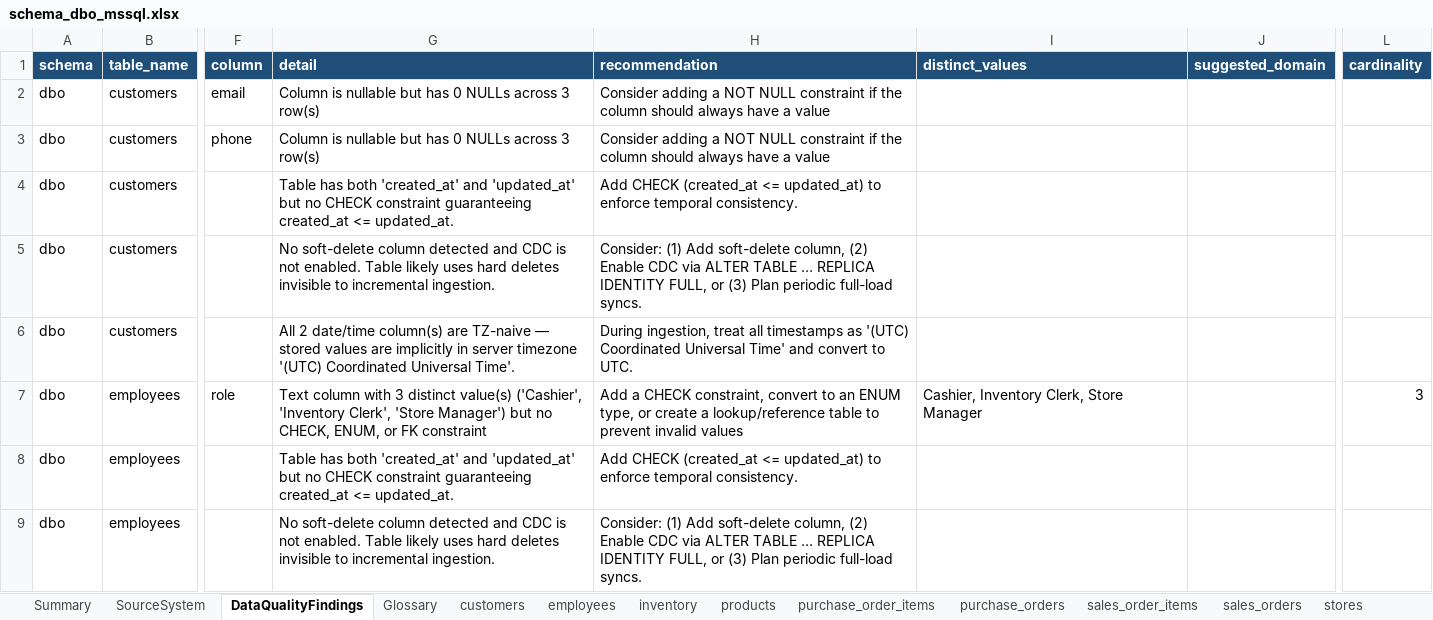
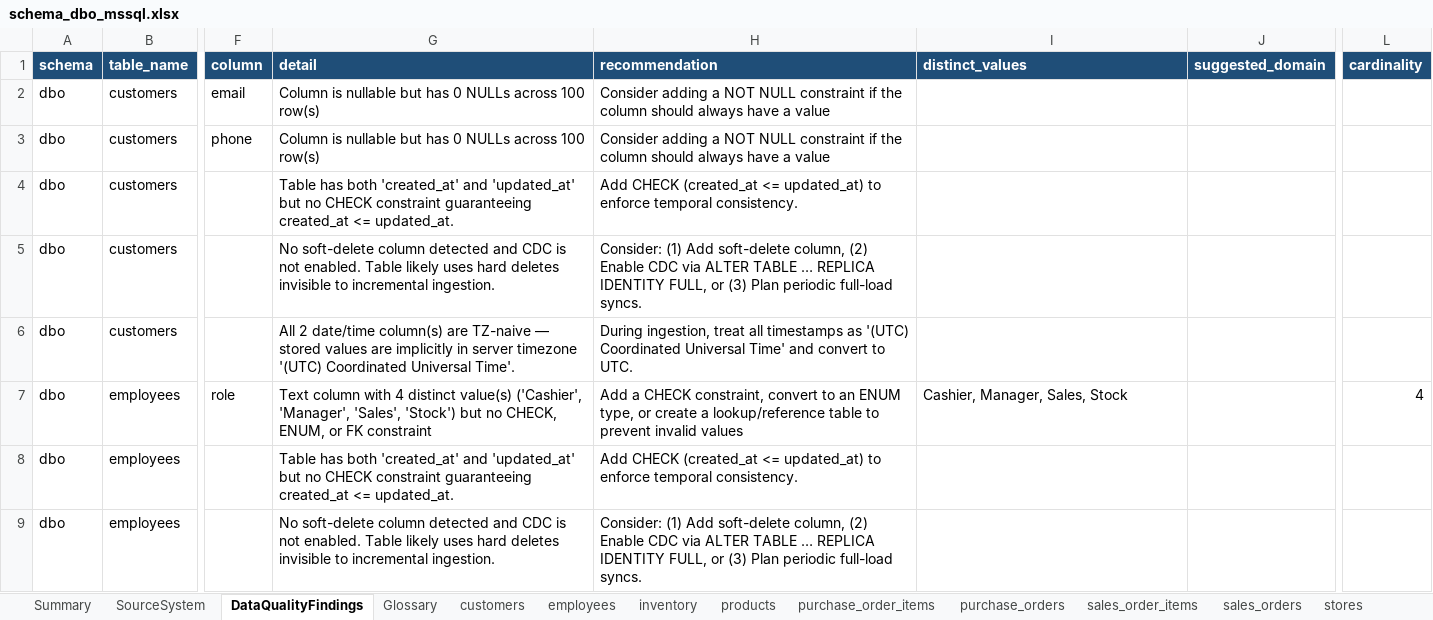
Before and after one commit to elixirrjob1/cursorskills, an Excel workbook: LATEST_SCHEMA/schema_dbo_mssql.xlsx, sheet DataQualityFindings, drawn as a sheet; only a part is shown, gaps mark what is left out; values as stored, in another font and other column widths than the file's, no borders; the diff covers the shown part only; the diff names each change by its address in the sheet, - before the commit and + after, or states it on an @@ line.

```diff
--- a/LATEST_SCHEMA/schema_dbo_mssql.xlsx (sheet DataQualityFindings)
+++ b/LATEST_SCHEMA/schema_dbo_mssql.xlsx (sheet DataQualityFindings)
-G2:G3 (detail): …NULLs across 3 row(s)
+G2:G3 (detail): …NULLs across 100 row(s)
-G7 (detail): …column with 3 distinct value(s) ('Cashier', 'Inventory Clerk', 'Store Manager') but no…
+G7 (detail): …column with 4 distinct value(s) ('Cashier', 'Manager', 'Sales', 'Stock') but no…
-I7 (distinct_values): Cashier, Inventory Clerk, Store Manager
+I7 (distinct_values): Cashier, Manager, Sales, Stock
-L7 (cardinality): 3
+L7 (cardinality): 4
```
Also changed, not shown: 4 added rows, 19 removed rows and 92 edited cells elsewhere in this sheet, sheet products, sheet inventory, sheet purchase_order_items, sheet sales_order_items, sheet sales_orders, sheet purchase_orders, 6 more sheets, 6 other files.
